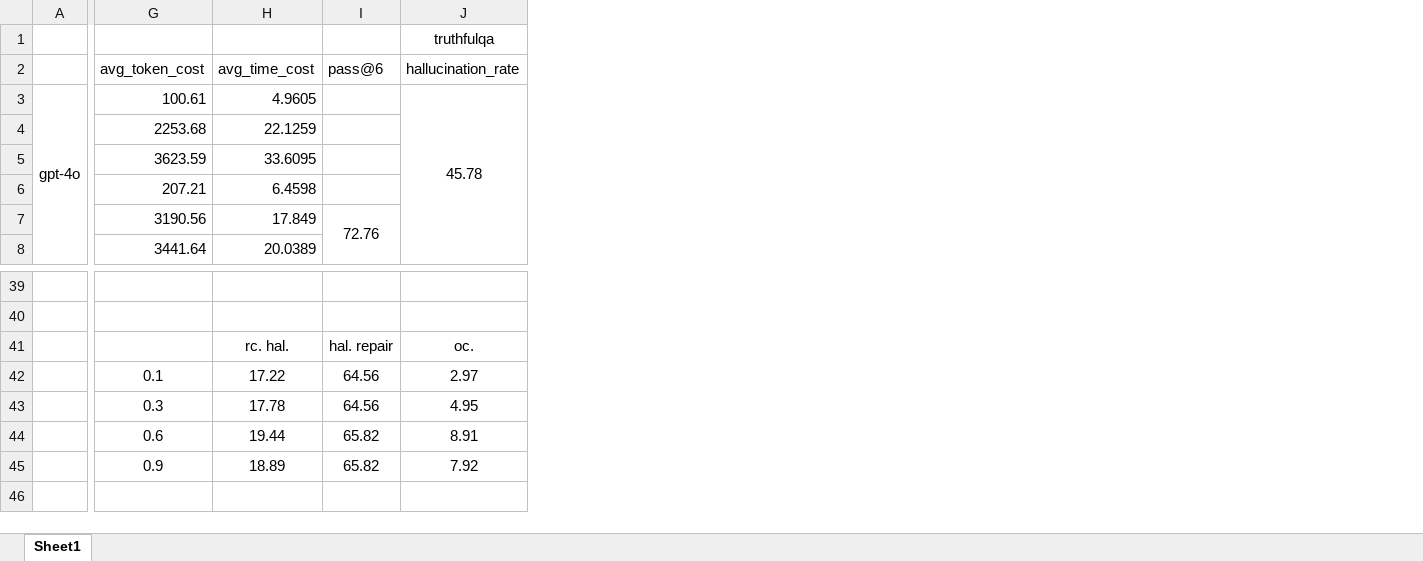
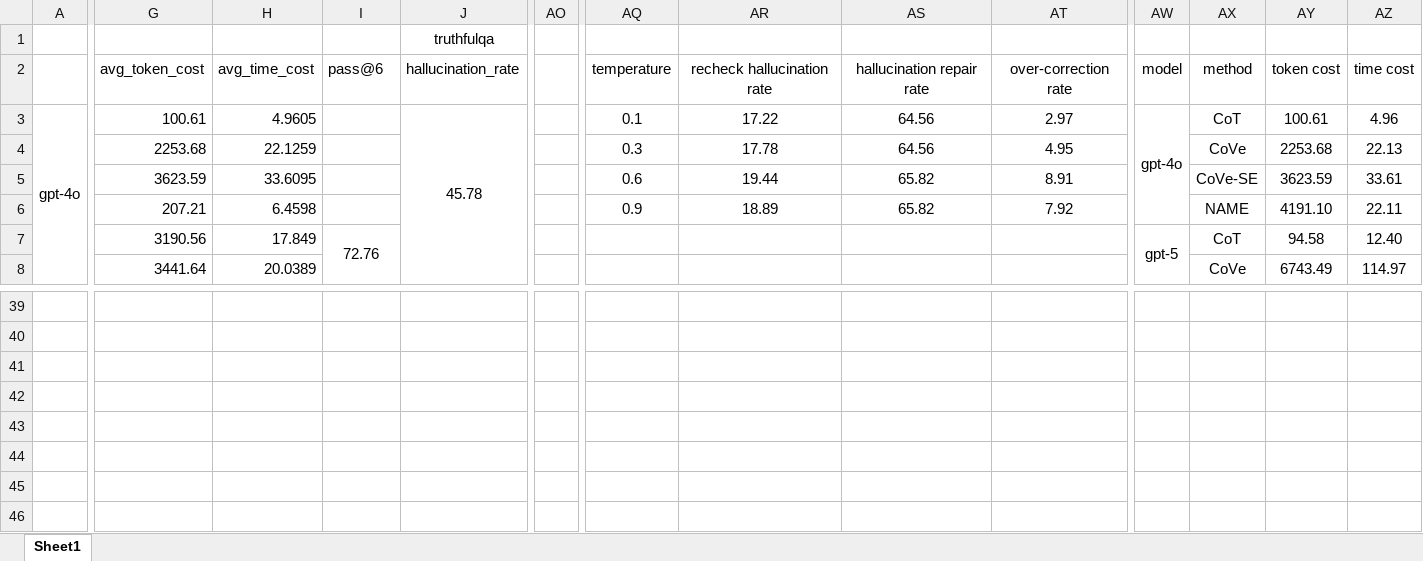
Before and after one commit to zbybr/LLMHalluMiti, an Excel workbook: stat/data.xlsx, sheet Sheet1, drawn as a sheet; only a part is shown, gaps mark what is left out; values as stored, in another font and other column widths than the file's, no borders; the diff covers the shown part only; the diff names each change by its address in the sheet, - before the commit and + after, or states it on an @@ line.

```diff
--- a/stat/data.xlsx (sheet Sheet1)
+++ b/stat/data.xlsx (sheet Sheet1)
+column AO, empty
+column AQ, rows 2-6: temperature | 0.1 | 0.3 | 0.6 | 0.9
+column AR, rows 2-6: recheck hallucination rate | 17.22 | 17.78 | 19.44 | 18.89
+column AS, rows 2-6: hallucination repair rate | 64.56 | 64.56 | 65.82 | 65.82
+column AT, rows 2-6: over-correction rate | 2.97 | 4.95 | 8.91 | 7.92
+column AW, rows 2-7: model | gpt-4o |  |  |  | gpt-5
+column AX, rows 2-8: method | CoT | CoVe | CoVe-SE | NAME | CoT | CoVe
+column AY, rows 2-8: token cost | 100.61 | 2253.68 | 3623.59 | 4191.10 | 94.58 | 6743.49
+column AZ, rows 2-8: time cost | 4.96 | 22.13 | 33.61 | 22.11 | 12.40 | 114.97
-H41: rc. hal.
+H41: (empty)
-I41: hal. repair
+I41: (empty)
-J41: oc.
+J41: (empty)
-G42: 0.1
+G42: (empty)
-H42: 17.22
+H42: (empty)
-I42:I43: 64.56
+I42:I43: (empty)
-J42: 2.97
+J42: (empty)
-G43: 0.3
+G43: (empty)
-H43: 17.78
+H43: (empty)
-J43: 4.95
+J43: (empty)
-G44: 0.6
+G44: (empty)
-H44: 19.44
+H44: (empty)
-I44:I45: 65.82
+I44:I45: (empty)
-J44: 8.91
+J44: (empty)
-G45: 0.9
+G45: (empty)
-H45: 18.89
+H45: (empty)
-J45: 7.92
+J45: (empty)
```
Also changed, not shown: 3 added columns elsewhere in this sheet, 3 other files.
